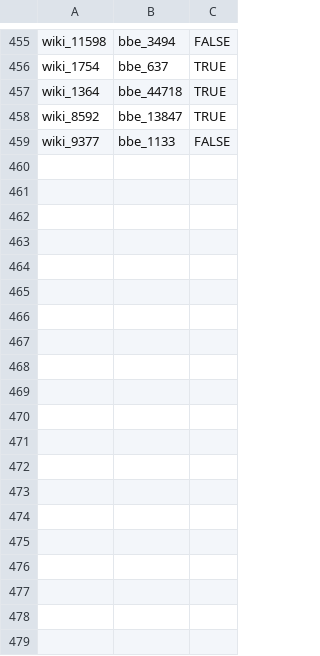
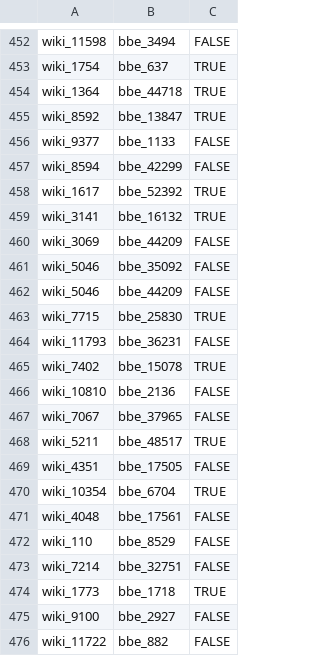
Before and after one commit to waqarurrehman/Team8_Project_Winter, a CSV file: usecase/books/goldstandard/gs_wiki_2_bbe.csv, drawn as a sheet; only a part is shown, gaps mark what is left out; the diff covers the shown part only.

Commit message:
add remaining gs entries

```diff
--- a/usecase/books/goldstandard/gs_wiki_2_bbe.csv
+++ b/usecase/books/goldstandard/gs_wiki_2_bbe.csv
@@ -459 +456,21 @@ wiki_8592,bbe_13847,TRUE
 wiki_9377,bbe_1133,FALSE
+wiki_8594,bbe_42299,FALSE
+wiki_1617,bbe_52392,TRUE
+wiki_3141,bbe_16132,TRUE
+wiki_3069,bbe_44209,FALSE
+wiki_5046,bbe_35092,FALSE
+wiki_5046,bbe_44209,FALSE
+wiki_7715,bbe_25830,TRUE
+wiki_11793,bbe_36231,FALSE
+wiki_7402,bbe_15078,TRUE
+wiki_10810,bbe_2136,FALSE
+wiki_7067,bbe_37965,FALSE
+wiki_5211,bbe_48517,TRUE
+wiki_4351,bbe_17505,FALSE
+wiki_10354,bbe_6704,TRUE
+wiki_4048,bbe_17561,FALSE
+wiki_110,bbe_8529,FALSE
+wiki_7214,bbe_32751,FALSE
+wiki_1773,bbe_1718,TRUE
+wiki_9100,bbe_2927,FALSE
+wiki_11722,bbe_882,FALSE
```
Also changed, not shown: 29 added rows and 3 removed rows elsewhere in this file, 5 other files.
